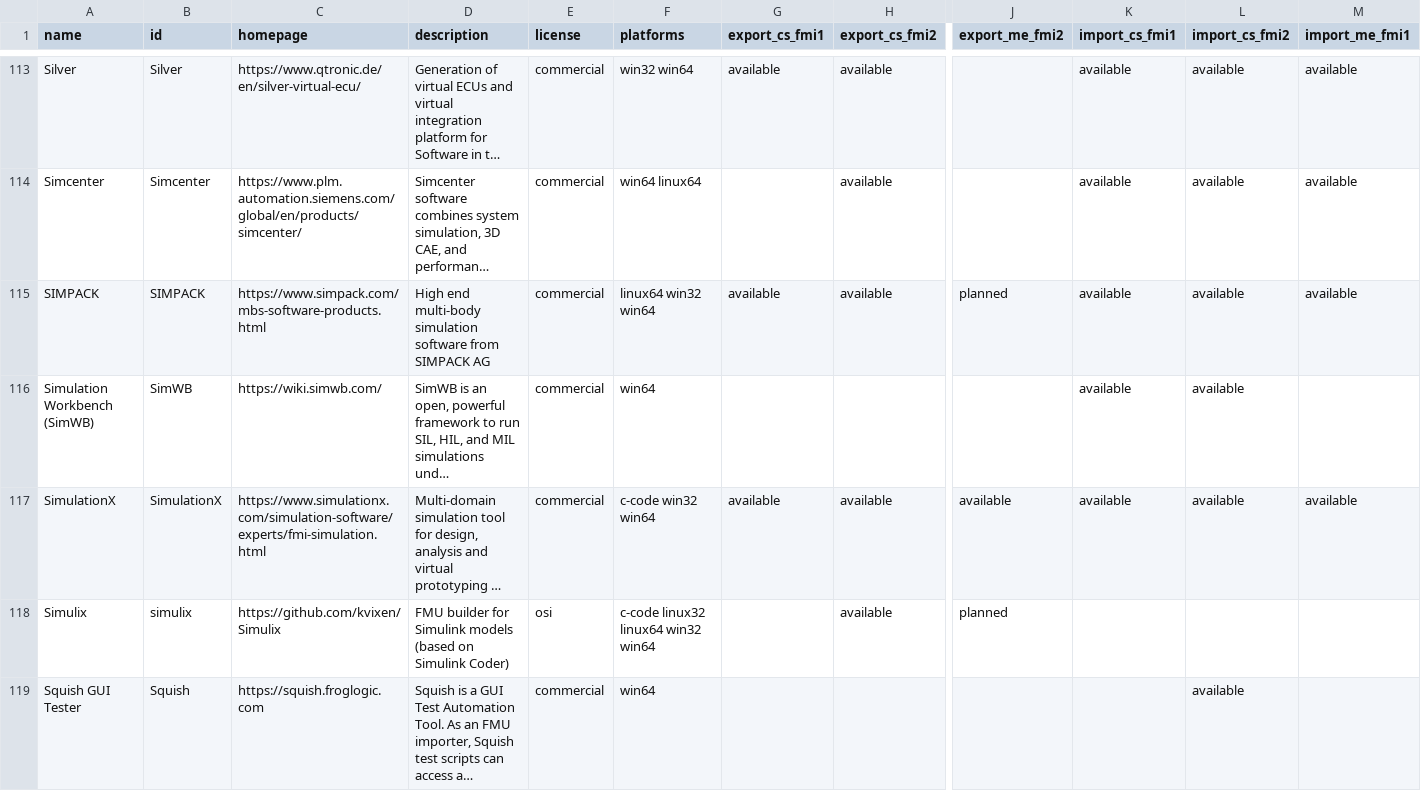
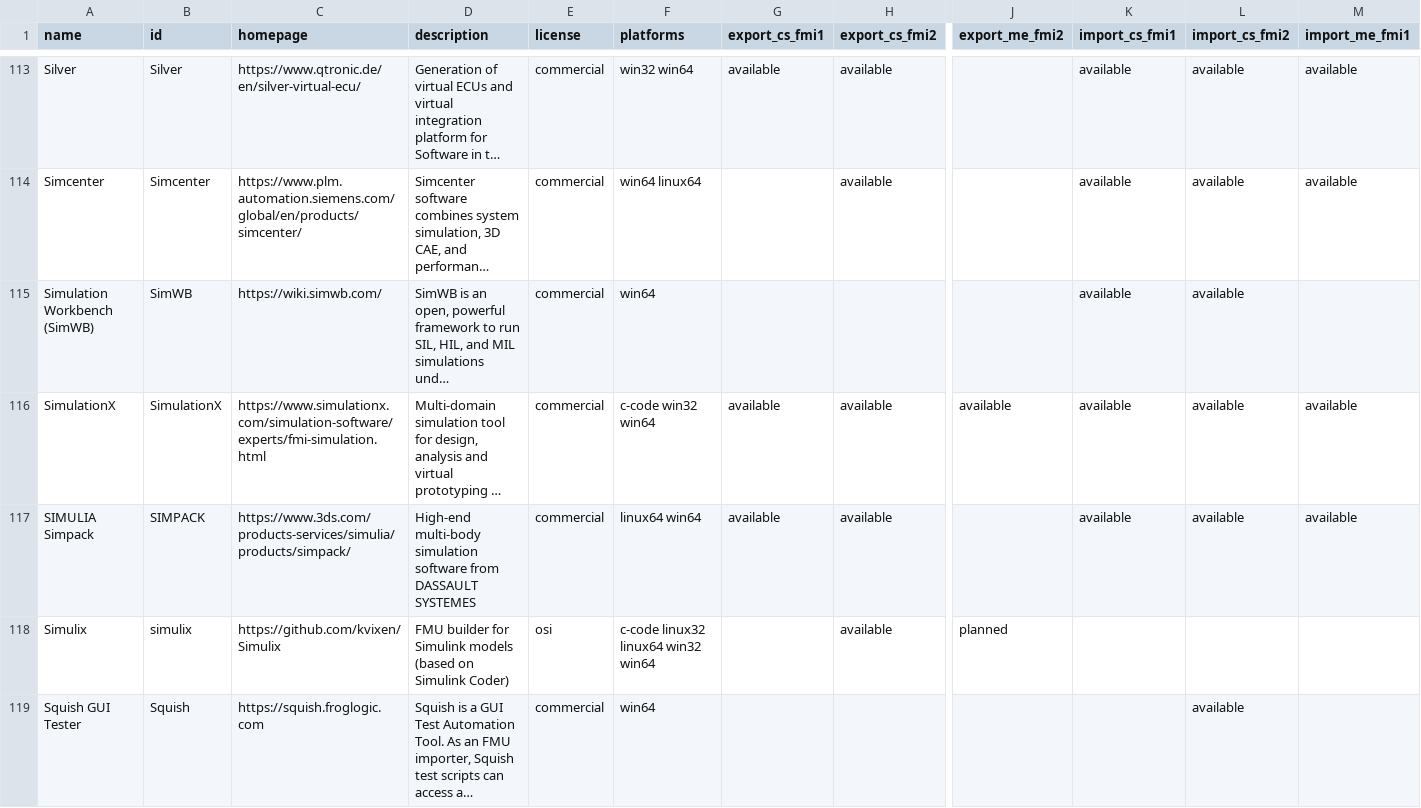
Before and after one commit to modelica/fmi-standard.org, a CSV file: _data/tools.csv, drawn as a sheet; only a part is shown, gaps mark what is left out; long unchanged cells end in …; removed rows and columns are numbered as before the commit, all else as after; rows hold the shown columns only; the diff names each change by its address in the sheet, - before the commit and + after, or states it on an @@ line.

Commit message:
Updated Simpack tool info (#187)

```diff
--- a/_data/tools.csv
+++ b/_data/tools.csv
-row 115: SIMPACK | SIMPACK | https://www.simpack.com/mbs-software-products.html | High end multi-body simulation software from SIMPACK AG | commercial | linux64 win32 win64 | available | available | planned | available | available | available
+row 117: SIMULIA Simpack | SIMPACK | https://www.3ds.com/products-services/simulia/products/simpack/ | High-end multi-body simulation software from DASSAULT SYSTEMES | commercial | linux64 win64 | available | available |  | available | available | available
```
